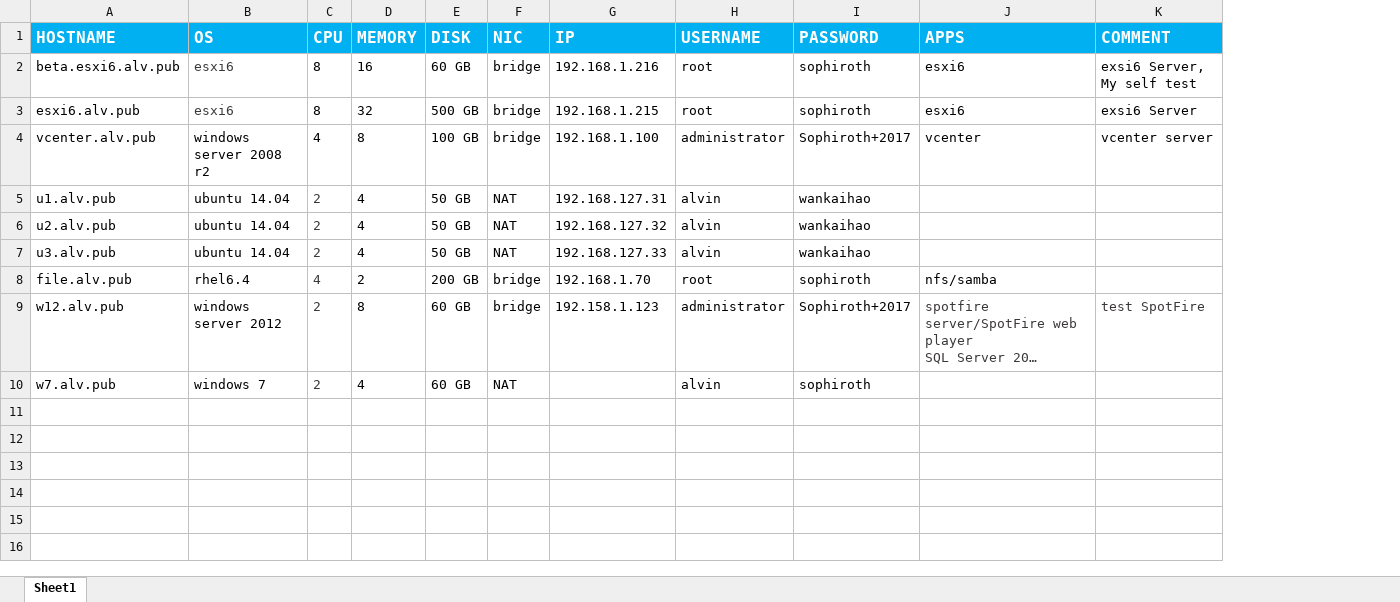
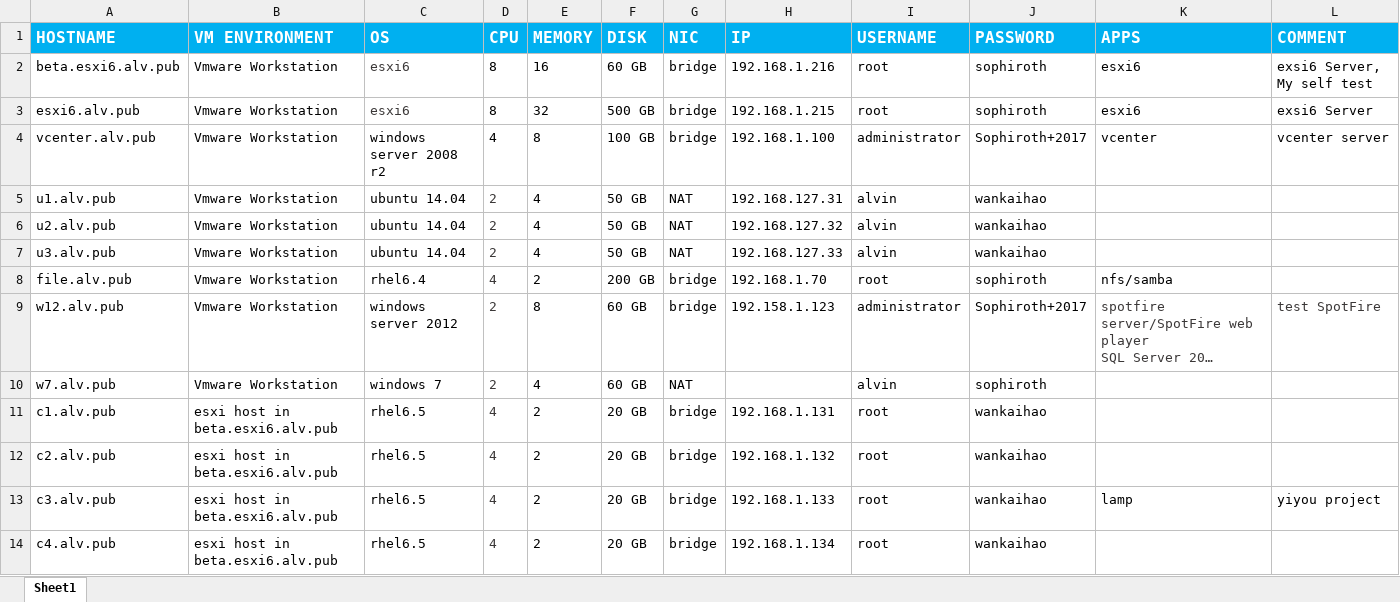
Before and after one commit to SophirothCN/tech-center, an Excel workbook: TestEnviroment.xlsx, sheet Sheet1, drawn as a sheet; long unchanged cells end in …; values as stored, in another font and other column widths than the file's, no borders; the diff names each change by its address in the sheet, - before the commit and + after, or states it on an @@ line.

Commit message:
update

```diff
--- a/TestEnviroment.xlsx (sheet Sheet1)
+++ b/TestEnviroment.xlsx (sheet Sheet1)
+column B (VM ENVIRONMENT), rows 2-10: all Vmware Workstation
+row 11: c1.alv.pub | esxi host in beta.esxi6.alv.pub | rhel6.5 | 4 | 2 | 20 GB | bridge | 192.168.1.131 | root | wankaihao
+row 12: c2.alv.pub | esxi host in beta.esxi6.alv.pub | rhel6.5 | 4 | 2 | 20 GB | bridge | 192.168.1.132 | root | wankaihao
+row 13: c3.alv.pub | esxi host in beta.esxi6.alv.pub | rhel6.5 | 4 | 2 | 20 GB | bridge | 192.168.1.133 | root | wankaihao | lamp | yiyou project
+row 14: c4.alv.pub | esxi host in beta.esxi6.alv.pub | rhel6.5 | 4 | 2 | 20 GB | bridge | 192.168.1.134 | root | wankaihao
```
